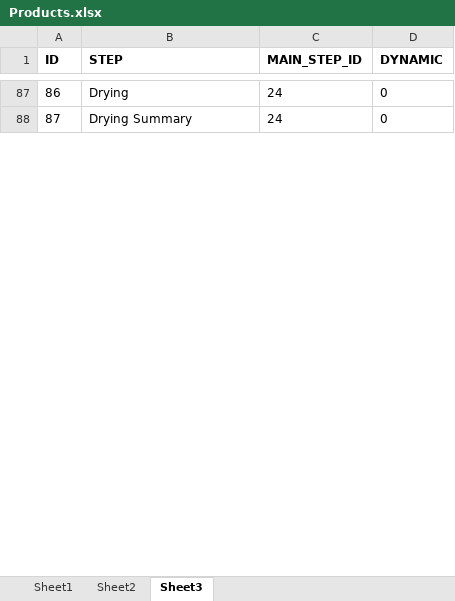
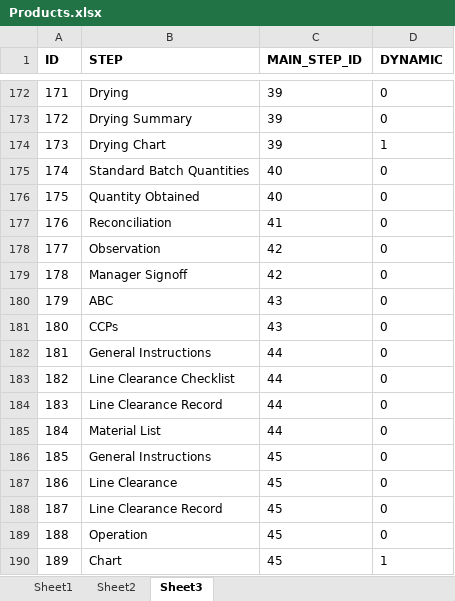
Before and after one commit to BilalBN/PDS_Backend_Production, an Excel workbook: assets/Products.xlsx, sheet Sheet3, drawn as a sheet; only a part is shown, gaps mark what is left out; values as stored, in another font and other column widths than the file's, no borders; addresses are those after the commit; the diff covers the shown part only; the diff names each change by its address in the sheet, - before the commit and + after, or states it on an @@ line.

Commit message:
Batches controller added and tested

```diff
--- a/assets/Products.xlsx (sheet Sheet3)
+++ b/assets/Products.xlsx (sheet Sheet3)
@@ column A (ID) renumbered between rows 8 and 209 @@
-C172:C173 (MAIN_STEP_ID): 24
+C172:C173 (MAIN_STEP_ID): 39
+row 174: 173 | Drying Chart | 39 | 1
+row 175: 174 | Standard Batch Quantities | 40 | 0
+row 176: 175 | Quantity Obtained | 40 | 0
+row 177: 176 | Reconciliation | 41 | 0
+row 178: 177 | Observation | 42 | 0
+row 179: 178 | Manager Signoff | 42 | 0
+row 180: 179 | ABC | 43 | 0
+row 181: 180 | CCPs | 43 | 0
+row 182: 181 | General Instructions | 44 | 0
+row 183: 182 | Line Clearance Checklist | 44 | 0
+row 184: 183 | Line Clearance Record | 44 | 0
+row 185: 184 | Material List | 44 | 0
+row 186: 185 | General Instructions | 45 | 0
+row 187: 186 | Line Clearance | 45 | 0
+row 188: 187 | Line Clearance Record | 45 | 0
+row 189: 188 | Operation | 45 | 0
+row 190: 189 | Chart | 45 | 1
```
Also changed, not shown: 140 added rows, 11 removed rows and 46 edited cells elsewhere in this sheet, sheet Sheet2, 29 other files.
